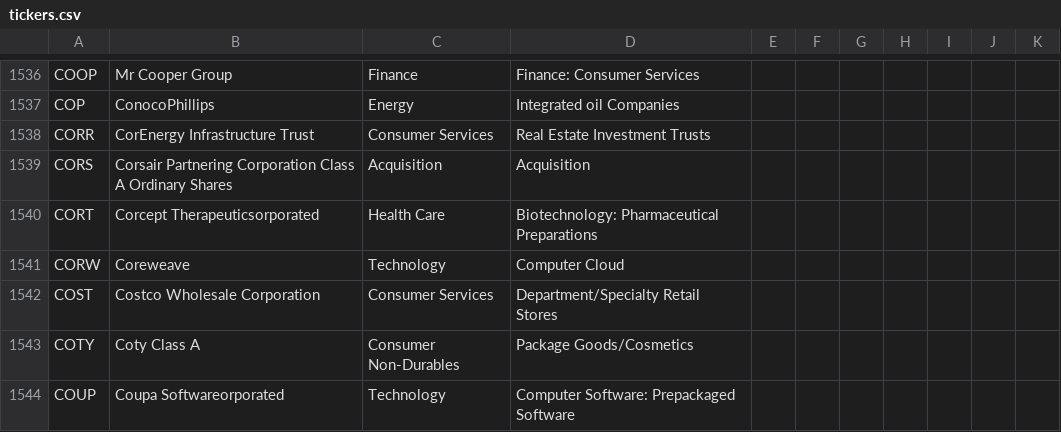
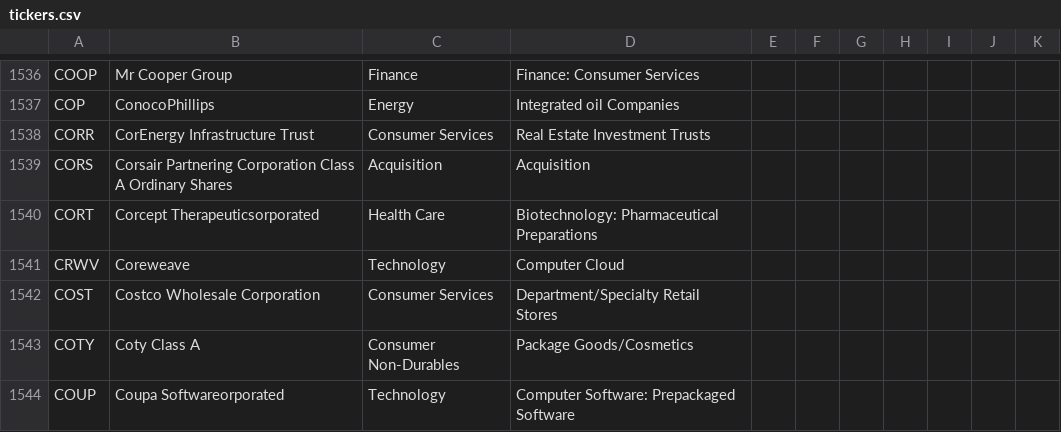
Before and after one commit to jaisingj/resim, a CSV file: tickers.csv, drawn as a sheet; only a part is shown, gaps mark what is left out.

Commit message:
Update tickers.csv

```diff
--- a/tickers.csv
+++ b/tickers.csv
@@ -1540,3 +1540,3 @@ CORS,Corsair Partnering Corporation Class A Ordinary Shares, Acquisition, Acquis
 CORT,Corcept Therapeuticsorporated,Health Care,Biotechnology: Pharmaceutical Preparations,,,,,,,
-CORW,Coreweave,Technology,Computer Cloud,,,,,,,
+CRWV,Coreweave,Technology,Computer Cloud,,,,,,,
 COST,Costco Wholesale Corporation,Consumer Services,Department/Specialty Retail Stores,,,,,,,
```
